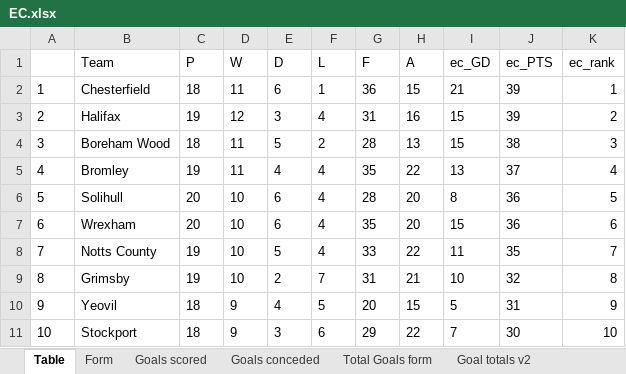
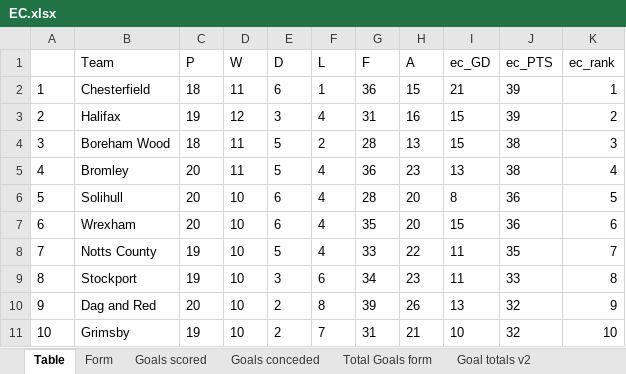
Before and after one commit to gitboyzorro5/Rsoccer, an Excel workbook: Divisions/EC.xlsx, sheet Table, drawn as a sheet; only a part is shown; values as stored, in another font and other column widths than the file's, no borders; the diff covers the shown part only; the diff names each change by its address in the sheet, - before the commit and + after, or states it on an @@ line.

```diff
--- a/Divisions/EC.xlsx (sheet Table)
+++ b/Divisions/EC.xlsx (sheet Table)
-C5 (P): 19
+C5 (P): 20
-E5 (D): 4
+E5 (D): 5
-G5 (F): 35
+G5 (F): 36
-H5 (A): 22
+H5 (A): 23
-J5 (ec_PTS): 37
+J5 (ec_PTS): 38
-B9 (Team): Grimsby
+B9 (Team): Stockport
-E9 (D): 2
+E9 (D): 3
-F9 (L): 7
+F9 (L): 6
-G9 (F): 31
+G9 (F): 34
-H9 (A): 21
+H9 (A): 23
-I9 (ec_GD): 10
+I9 (ec_GD): 11
-J9 (ec_PTS): 32
+J9 (ec_PTS): 33
-B10 (Team): Yeovil
+B10 (Team): Dag and Red
-C10 (P): 18
+C10 (P): 20
-D10:D11 (W): 9
+D10:D11 (W): 10
-E10 (D): 4
+E10 (D): 2
-F10 (L): 5
+F10 (L): 8
-G10 (F): 20
+G10 (F): 39
-H10 (A): 15
+H10 (A): 26
-I10 (ec_GD): 5
+I10 (ec_GD): 13
-J10 (ec_PTS): 31
+J10 (ec_PTS): 32
-B11 (Team): Stockport
+B11 (Team): Grimsby
-C11 (P): 18
+C11 (P): 19
-E11 (D): 3
+E11 (D): 2
-F11 (L): 6
+F11 (L): 7
-G11 (F): 29
+G11 (F): 31
-H11 (A): 22
+H11 (A): 21
-I11 (ec_GD): 7
+I11 (ec_GD): 10
-J11 (ec_PTS): 30
+J11 (ec_PTS): 32
```
Also changed, not shown: 72 edited cells elsewhere in this sheet, sheet EC, sheet L6, sheet Shots Analysis, sheet OVUN, sheet Goal totals v2, sheet Yellow Totals, 7 more sheets, Divisions/E1.xlsx, Divisions/E2.xlsx, 38 other files.
